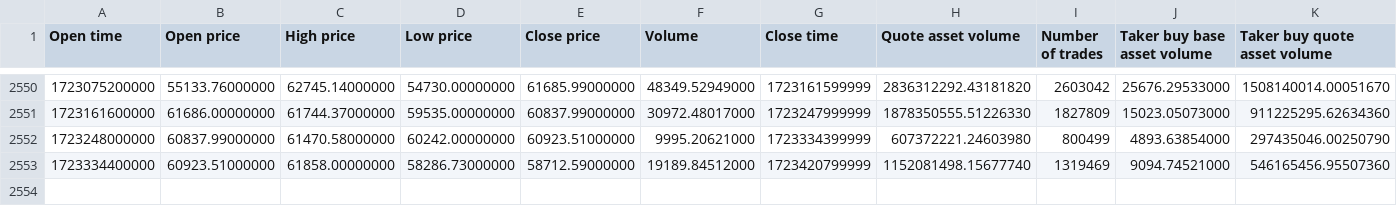
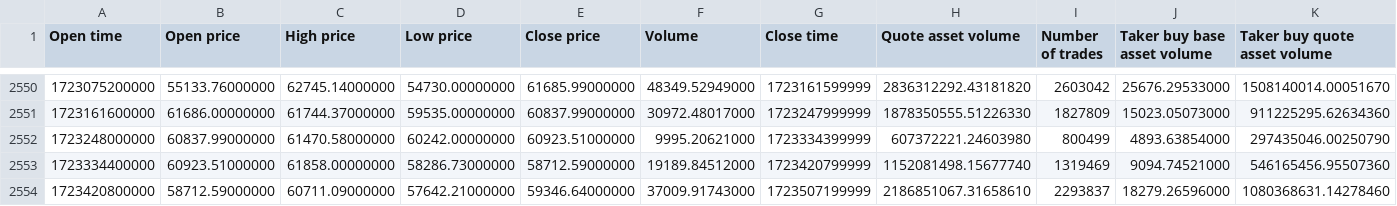
Before and after one commit to davidbq/crypto-trade-trax, a CSV file: data/btc_historical_data.csv, drawn as a sheet; only a part is shown, gaps mark what is left out; rows hold the shown columns only; the diff names each change by its address in the sheet, - before the commit and + after, or states it on an @@ line.

```diff
--- a/data/btc_historical_data.csv
+++ b/data/btc_historical_data.csv
+row 2554: 1723420800000 | 58712.59000000 | 60711.09000000 | 57642.21000000 | 59346.64000000 | 37009.91743000 | 1723507199999 | 2186851067.31658610 | 2293837 | 18279.26596000 | 1080368631.14278460
```
Also changed, not shown: data/btc_recent_data.csv, data/fet_historical_data.csv, 17 other files.
